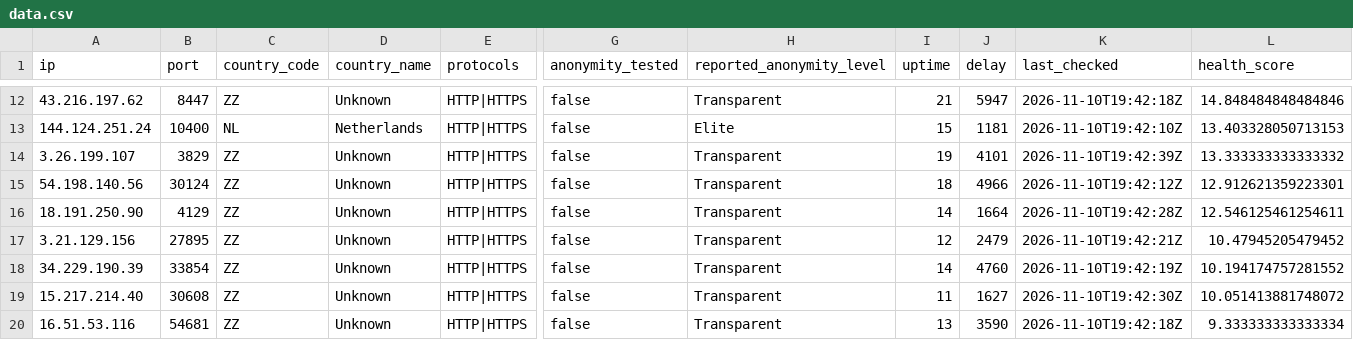
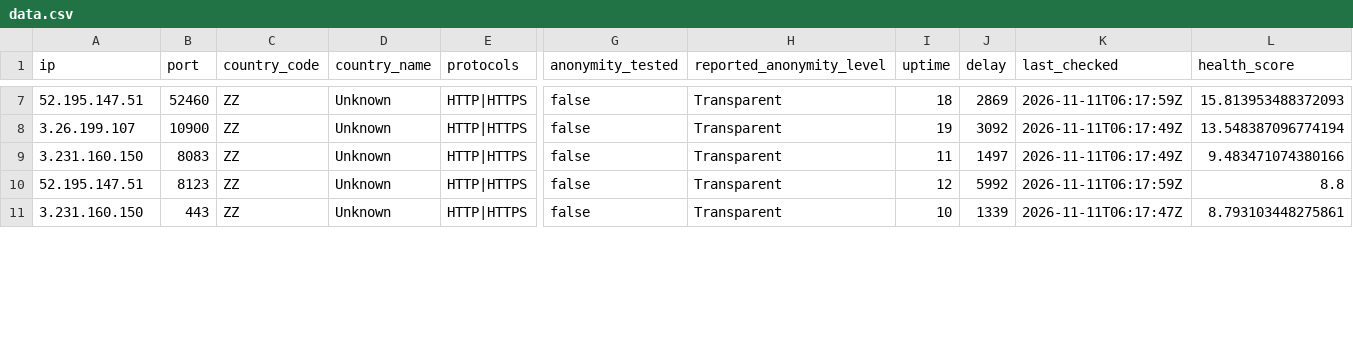
Before and after one commit to webunblocker/free-proxy-list, a CSV file: proxies/protocols/https/data.csv, drawn as a sheet; only a part is shown, gaps mark what is left out; removed rows and columns are numbered as before the commit, all else as after; rows hold the shown columns only; the diff covers the shown part only; the diff names each change by its address in the sheet, - before the commit and + after, or states it on an @@ line.

```diff
--- a/proxies/protocols/https/data.csv
+++ b/proxies/protocols/https/data.csv
-A7 (ip): 43.216.197.62
+A7 (ip): 52.195.147.51
-B7 (port): 8447
+B7 (port): 52460
-I7 (uptime): 21
+I7 (uptime): 18
-J7 (delay): 5947
+J7 (delay): 2869
-K7 (last_checked): 2026-11-10T19:42:18Z
+K7 (last_checked): 2026-11-11T06:17:59Z
-L7 (health_score): 14.848484848484846
+L7 (health_score): 15.813953488372093
-row 13: 144.124.251.24 | 10400 | NL | Netherlands | HTTP|HTTPS | false | Elite | 15 | 1181 | 2026-11-10T19:42:10Z | 13.403328050713153
-B8 (port): 3829
+B8 (port): 10900
-J8 (delay): 4101
+J8 (delay): 3092
-K8 (last_checked): 2026-11-10T19:42:39Z
+K8 (last_checked): 2026-11-11T06:17:49Z
-L8 (health_score): 13.333333333333332
+L8 (health_score): 13.548387096774194
-row 15: 54.198.140.56 | 30124 | ZZ | Unknown | HTTP|HTTPS | false | Transparent | 18 | 4966 | 2026-11-10T19:42:12Z | 12.912621359223301
-A9 (ip): 18.191.250.90
+A9 (ip): 3.231.160.150
-B9 (port): 4129
+B9 (port): 8083
-I9 (uptime): 14
+I9 (uptime): 11
-J9 (delay): 1664
+J9 (delay): 1497
-K9 (last_checked): 2026-11-10T19:42:28Z
+K9 (last_checked): 2026-11-11T06:17:49Z
-L9 (health_score): 12.546125461254611
+L9 (health_score): 9.483471074380166
-A10 (ip): 3.21.129.156
+A10 (ip): 52.195.147.51
-B10 (port): 27895
+B10 (port): 8123
-J10 (delay): 2479
+J10 (delay): 5992
-K10 (last_checked): 2026-11-10T19:42:21Z
+K10 (last_checked): 2026-11-11T06:17:59Z
-L10 (health_score): 10.47945205479452
+L10 (health_score): 8.8
-row 18: 34.229.190.39 | 33854 | ZZ | Unknown | HTTP|HTTPS | false | Transparent | 14 | 4760 | 2026-11-10T19:42:19Z | 10.194174757281552
-row 19: 15.217.214.40 | 30608 | ZZ | Unknown | HTTP|HTTPS | false | Transparent | 11 | 1627 | 2026-11-10T19:42:30Z | 10.051413881748072
-A11 (ip): 16.51.53.116
+A11 (ip): 3.231.160.150
-B11 (port): 54681
+B11 (port): 443
-I11 (uptime): 13
+I11 (uptime): 10
-J11 (delay): 3590
+J11 (delay): 1339
-K11 (last_checked): 2026-11-10T19:42:18Z
+K11 (last_checked): 2026-11-11T06:17:47Z
-L11 (health_score): 9.333333333333334
+L11 (health_score): 8.793103448275861
```
Also changed, not shown: 1 added row, 6 removed rows and 27 edited cells elsewhere in this file, proxies/protocols/socks5/data.csv, 21 other files.
